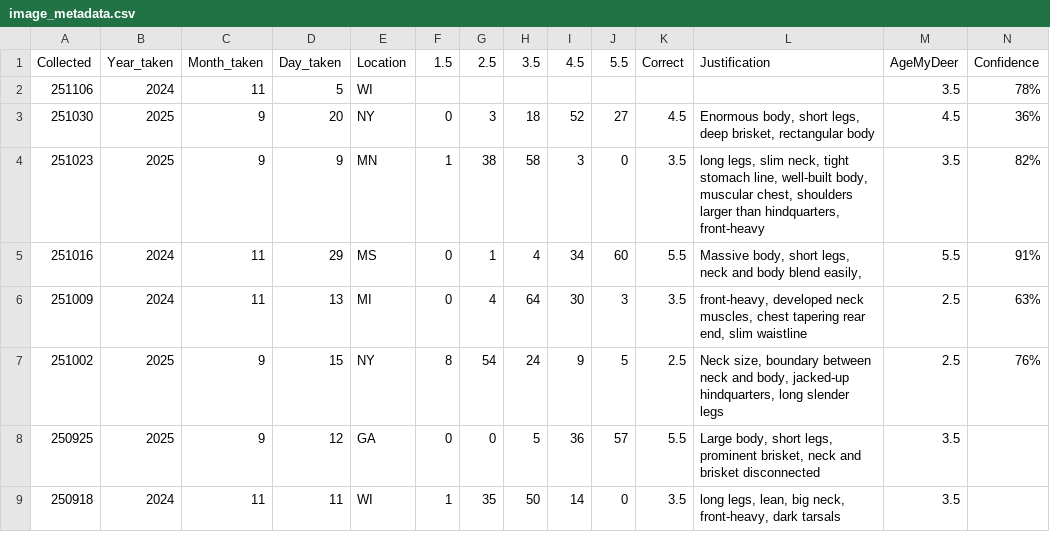
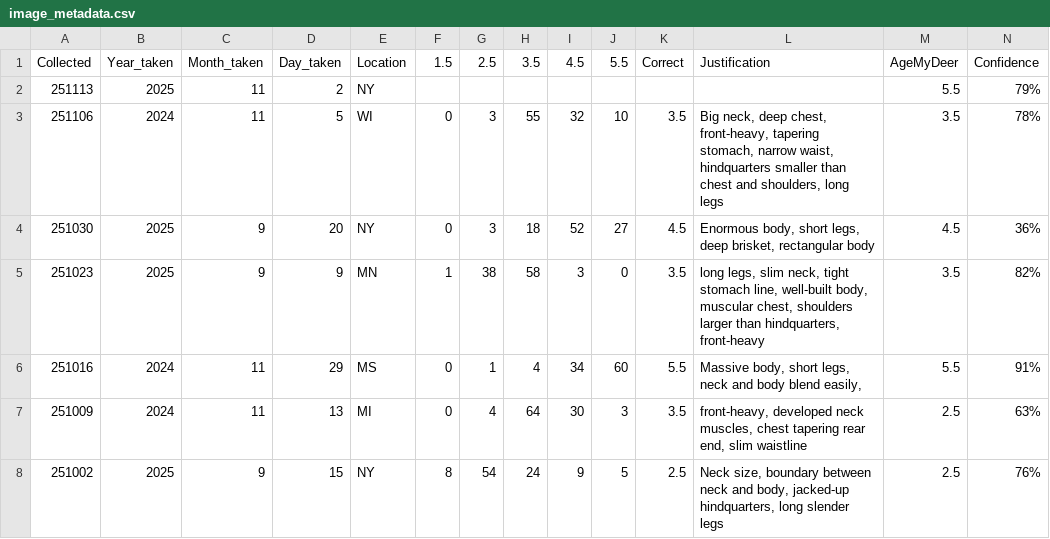
Before and after one commit to ajpung/buck, a CSV file: trail cam/image_metadata.csv, drawn as a sheet; only a part is shown; the shorter side is filled out with more unchanged rows; addresses are those after the commit; rows hold the shown columns only; the diff names each change by its address in the sheet, - before the commit and + after, or states it on an @@ line.

```diff
--- a/trail cam/image_metadata.csv
+++ b/trail cam/image_metadata.csv
+row 2: 251113 | 2025 | 11 | 2 | NY |  |  |  |  |  |  |  | 5.5 | 79%
-F3: (empty)
+F3: 0
-G3: (empty)
+G3: 3
-H3: (empty)
+H3: 55
-I3: (empty)
+I3: 32
-J3: (empty)
+J3: 10
-K3: (empty)
+K3: 3.5
-L3: (empty)
+L3: Big neck, deep chest, front-heavy, tapering stomach, narrow waist, hindquarters smaller than chest and shoulders, long legs
```
